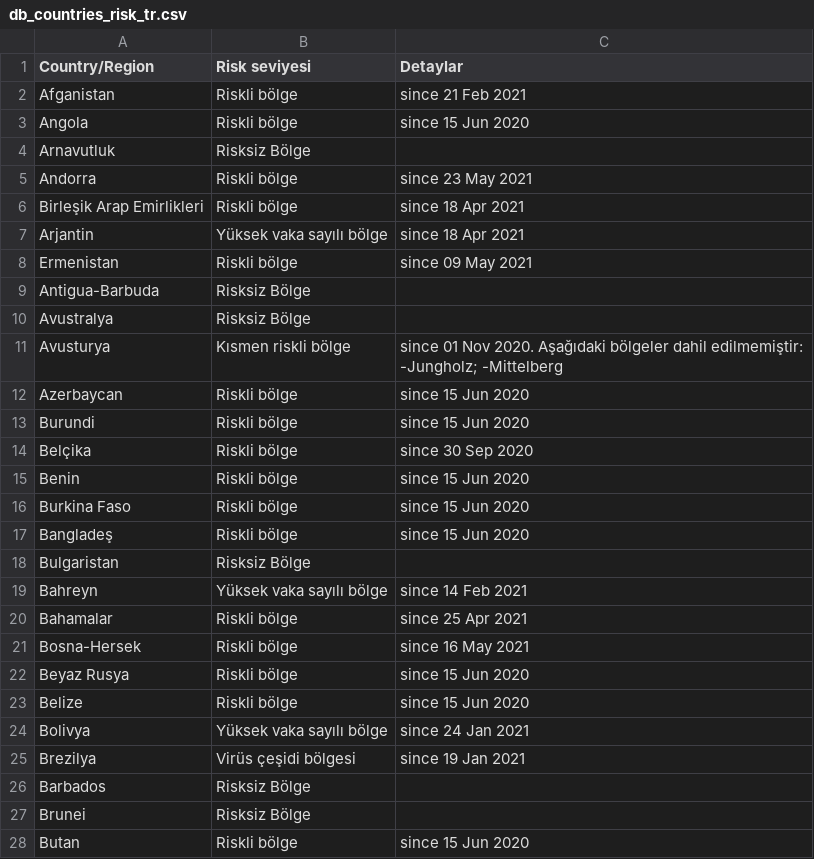
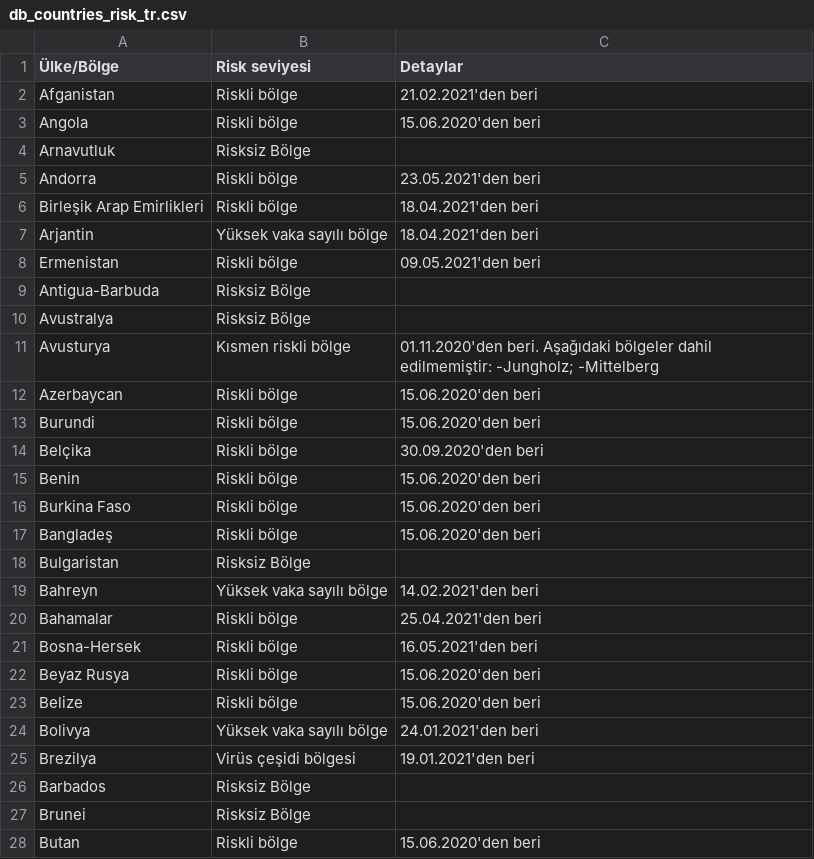
Before and after one commit to dieghernan/RKI-Corona-Atlas, a CSV file: assets/dist/db_countries_risk_tr.csv, drawn as a sheet; only a part is shown; the diff covers the shown part only.

```diff
--- a/assets/dist/db_countries_risk_tr.csv
+++ b/assets/dist/db_countries_risk_tr.csv
@@ -1,28 +1,28 @@
-Country/Region,Risk seviyesi,Detaylar
-Afganistan,Riskli bölge,since 21 Feb 2021
-Angola,Riskli bölge,since 15 Jun 2020
+Ülke/Bölge,Risk seviyesi,Detaylar
+Afganistan,Riskli bölge,21.02.2021'den beri
+Angola,Riskli bölge,15.06.2020'den beri
 Arnavutluk,Risksiz Bölge,
-Andorra,Riskli bölge,since 23 May 2021
-Birleşik Arap Emirlikleri,Riskli bölge,since 18 Apr 2021
-Arjantin,Yüksek vaka sayılı bölge,since 18 Apr 2021
-Ermenistan,Riskli bölge,since 09 May 2021
+Andorra,Riskli bölge,23.05.2021'den beri
+Birleşik Arap Emirlikleri,Riskli bölge,18.04.2021'den beri
+Arjantin,Yüksek vaka sayılı bölge,18.04.2021'den beri
+Ermenistan,Riskli bölge,09.05.2021'den beri
 Antigua-Barbuda,Risksiz Bölge,
 Avustralya,Risksiz Bölge,
-Avusturya,Kısmen riskli bölge,since 01 Nov 2020. Aşağıdaki bölgeler dahil edilmemiştir: -Jungholz; -Mittelberg
-Azerbaycan,Riskli bölge,since 15 Jun 2020
-Burundi,Riskli bölge,since 15 Jun 2020
-Belçika,Riskli bölge,since 30 Sep 2020
-Benin,Riskli bölge,since 15 Jun 2020
-Burkina Faso,Riskli bölge,since 15 Jun 2020
-Bangladeş,Riskli bölge,since 15 Jun 2020
+Avusturya,Kısmen riskli bölge,01.11.2020'den beri. Aşağıdaki bölgeler dahil edilmemiştir: -Jungholz; -Mittelberg
+Azerbaycan,Riskli bölge,15.06.2020'den beri
+Burundi,Riskli bölge,15.06.2020'den beri
+Belçika,Riskli bölge,30.09.2020'den beri
+Benin,Riskli bölge,15.06.2020'den beri
+Burkina Faso,Riskli bölge,15.06.2020'den beri
+Bangladeş,Riskli bölge,15.06.2020'den beri
 Bulgaristan,Risksiz Bölge,
-Bahreyn,Yüksek vaka sayılı bölge,since 14 Feb 2021
-Bahamalar,Riskli bölge,since 25 Apr 2021
-Bosna-Hersek,Riskli bölge,since 16 May 2021
-Beyaz Rusya,Riskli bölge,since 15 Jun 2020
-Belize,Riskli bölge,since 15 Jun 2020
-Bolivya,Yüksek vaka sayılı bölge,since 24 Jan 2021
-Brezilya,Virüs çeşidi bölgesi,since 19 Jan 2021
+Bahreyn,Yüksek vaka sayılı bölge,14.02.2021'den beri
+Bahamalar,Riskli bölge,25.04.2021'den beri
+Bosna-Hersek,Riskli bölge,16.05.2021'den beri
+Beyaz Rusya,Riskli bölge,15.06.2020'den beri
+Belize,Riskli bölge,15.06.2020'den beri
+Bolivya,Yüksek vaka sayılı bölge,24.01.2021'den beri
+Brezilya,Virüs çeşidi bölgesi,19.01.2021'den beri
 Barbados,Risksiz Bölge,
 Brunei,Risksiz Bölge,
-Butan,Riskli bölge,since 15 Jun 2020
+Butan,Riskli bölge,15.06.2020'den beri
```
Also changed, not shown: 127 edited cells elsewhere in this file, 1 other file.
